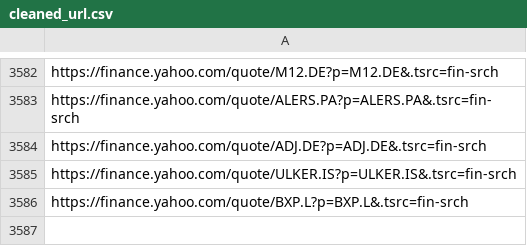
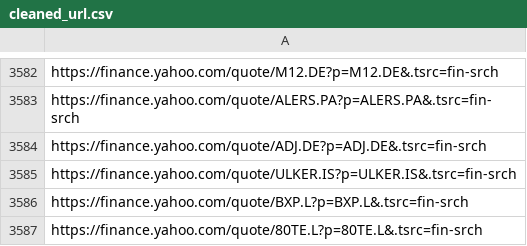
Before and after one commit to thibaultm955/share_dashboard, a CSV file: cleaned_url.csv, drawn as a sheet; only a part is shown, gaps mark what is left out; the diff names each change by its address in the sheet, - before the commit and + after, or states it on an @@ line.

```diff
--- a/cleaned_url.csv
+++ b/cleaned_url.csv
+row 3587: https://finance.yahoo.com/quote/80TE.L?p=80TE.L&.tsrc=fin-srch
```
Also changed, not shown: nasdaq_url.csv.
